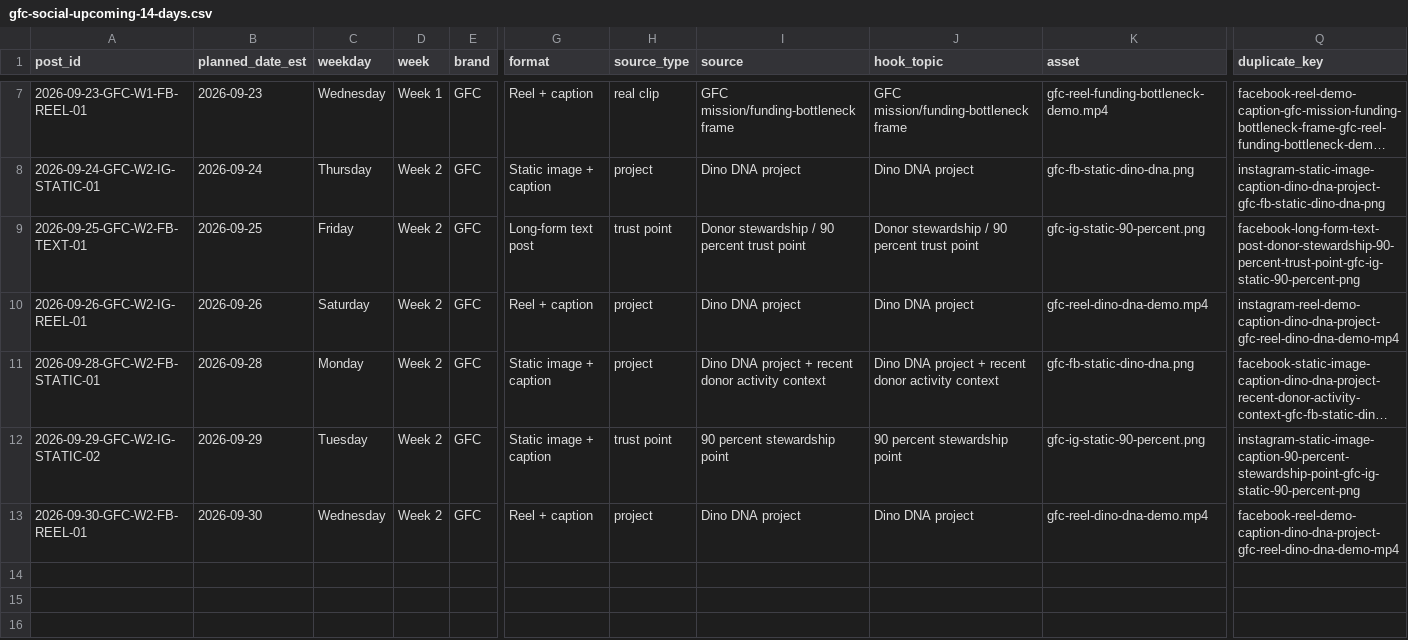
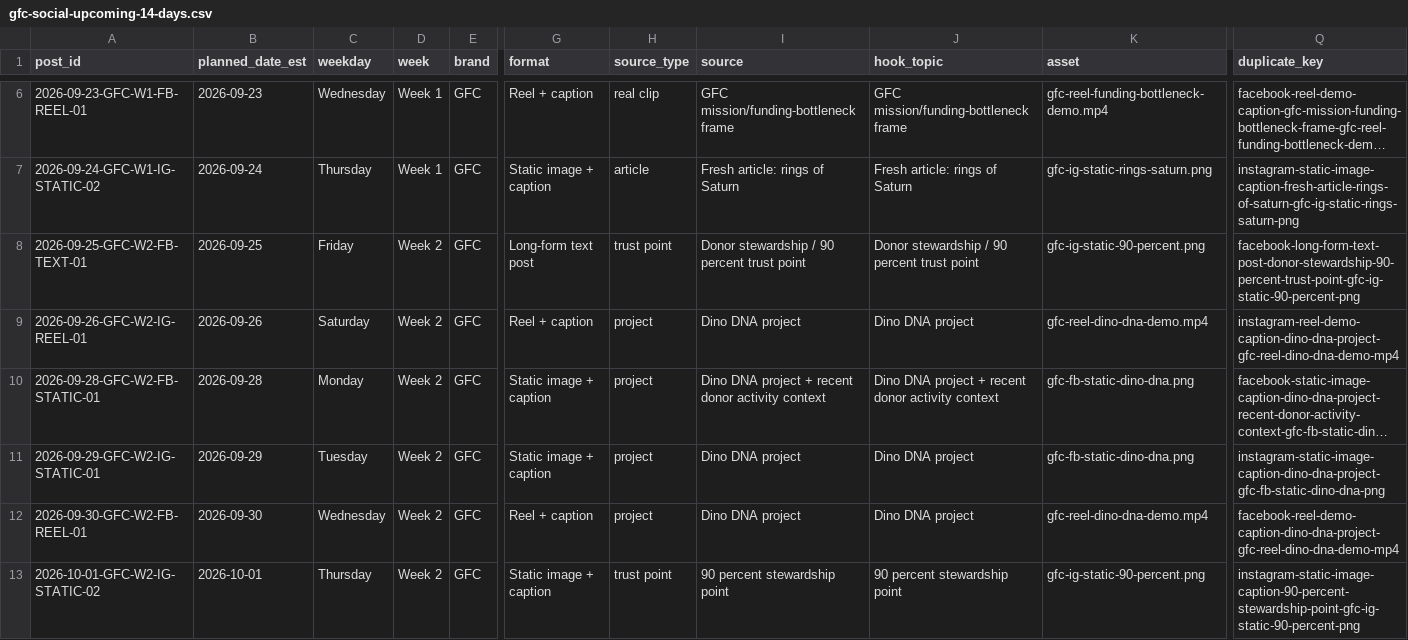
Before and after one commit to swsmusic/gfc-social-ledger, a CSV file: gfc-social-upcoming-14-days.csv, drawn as a sheet; only a part is shown, gaps mark what is left out; long unchanged cells end in …; addresses are those after the commit; rows hold the shown columns only; the diff covers the shown part only; the diff names each change by its address in the sheet, - before the commit and + after, or states it on an @@ line.

Commit message:
Update GFC social ledger 2026-09-18T10:00:53Z

```diff
--- a/gfc-social-upcoming-14-days.csv
+++ b/gfc-social-upcoming-14-days.csv
-A7 (post_id): 2026-09-24-GFC-W2-IG-STATIC-01
+A7 (post_id): 2026-09-24-GFC-W1-IG-STATIC-02
-D7 (week): Week 2
+D7 (week): Week 1
-H7 (source_type): project
+H7 (source_type): article
-I7 (source): Dino DNA project
+I7 (source): Fresh article: rings of Saturn
-J7 (hook_topic): Dino DNA project
+J7 (hook_topic): Fresh article: rings of Saturn
-K7 (asset): gfc-fb-static-dino-dna.png
+K7 (asset): gfc-ig-static-rings-saturn.png
-Q7 (duplicate_key): instagram-static-image-caption-dino-dna-project-gfc-fb-static-dino-dna-png
+Q7 (duplicate_key): instagram-static-image-caption-fresh-article-rings-of-saturn-gfc-ig-static-rings-saturn-png
-A11 (post_id): 2026-09-29-GFC-W2-IG-STATIC-02
+A11 (post_id): 2026-09-29-GFC-W2-IG-STATIC-01
-H11 (source_type): trust point
+H11 (source_type): project
-I11 (source): 90 percent stewardship point
+I11 (source): Dino DNA project
-J11 (hook_topic): 90 percent stewardship point
+J11 (hook_topic): Dino DNA project
-K11 (asset): gfc-ig-static-90-percent.png
+K11 (asset): gfc-fb-static-dino-dna.png
-Q11 (duplicate_key): instagram-static-image-caption-90-percent-stewardship-point-gfc-ig-static-90-percent-png
+Q11 (duplicate_key): instagram-static-image-caption-dino-dna-project-gfc-fb-static-dino-dna-png
+row 13: 2026-10-01-GFC-W2-IG-STATIC-02 | 2026-10-01 | Thursday | Week 2 | GFC | Static image + caption | trust point | 90 percent stewardship point | 90 percent stewardship point | gfc-ig-static-90-percent.png | instagram-static-image-caption-90-percent-stewardship-point-gfc-ig-static-90-percent-png
```
Also changed, not shown: 1 removed row and 6 edited cells elsewhere in this file, 1 other file.
